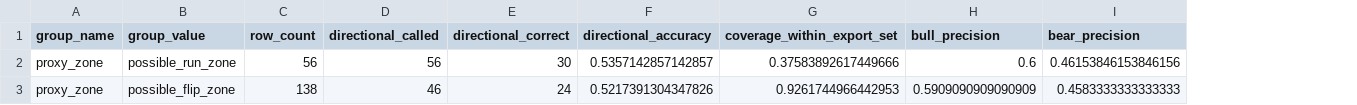
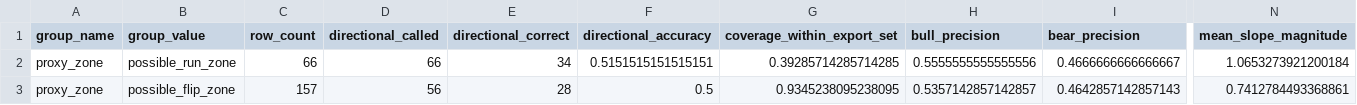
Before and after one commit to pbg-greennight/DogeBets, a CSV file: main/engine/process/datasets/gaussian_fan_run_flip_breakdown.csv, drawn as a sheet; only a part is shown, gaps mark what is left out; the diff covers the shown part only; the diff names each change by its address in the sheet, - before the commit and + after, or states it on an @@ line.

```diff
--- a/main/engine/process/datasets/gaussian_fan_run_flip_breakdown.csv
+++ b/main/engine/process/datasets/gaussian_fan_run_flip_breakdown.csv
+column N (mean_slope_magnitude), rows 2-3: 1.0653273921200184 | 0.7412784493368861
-C2 (row_count): 56
+C2 (row_count): 66
-D2 (directional_called): 56
+D2 (directional_called): 66
-E2 (directional_correct): 30
+E2 (directional_correct): 34
-F2 (directional_accuracy): 0.5357142857142857
+F2 (directional_accuracy): 0.5151515151515151
-G2 (coverage_within_export_set): 0.37583892617449666
+G2 (coverage_within_export_set): 0.39285714285714285
-H2 (bull_precision): 0.6
+H2 (bull_precision): 0.5555555555555556
-I2 (bear_precision): 0.46153846153846156
+I2 (bear_precision): 0.4666666666666667
-C3 (row_count): 138
+C3 (row_count): 157
-D3 (directional_called): 46
+D3 (directional_called): 56
-E3 (directional_correct): 24
+E3 (directional_correct): 28
-F3 (directional_accuracy): 0.5217391304347826
+F3 (directional_accuracy): 0.5
-G3 (coverage_within_export_set): 0.9261744966442953
+G3 (coverage_within_export_set): 0.9345238095238095
-H3 (bull_precision): 0.5909090909090909
+H3 (bull_precision): 0.5357142857142857
-I3 (bear_precision): 0.4583333333333333
+I3 (bear_precision): 0.4642857142857143
```
Also changed, not shown: 35 edited cells elsewhere in this file, main/engine/process/datasets/gaussian_fan_error_breakdown.csv, main/engine/process/datasets/gaussian_fan_neutral_misses.csv, 10 other files.
